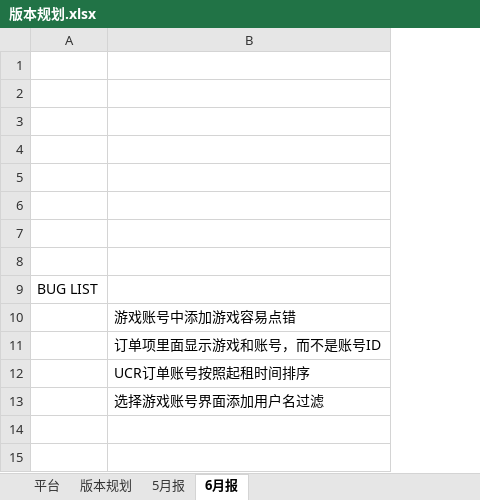
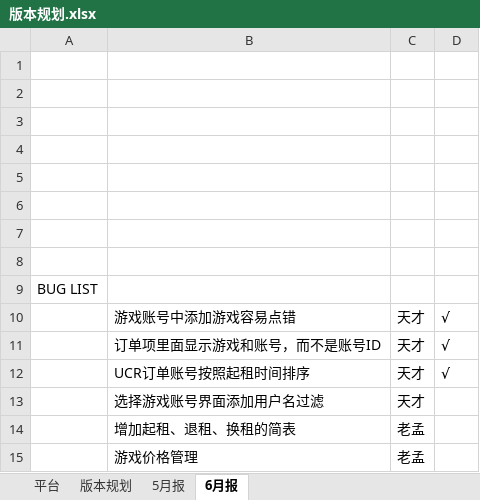
Before and after one commit to fomjar/ski, an Excel workbook: doc/版本规划.xlsx, sheet 6月报, drawn as a sheet; values as stored, in another font and other column widths than the file's, no borders; the diff names each change by its address in the sheet, - before the commit and + after, or states it on an @@ line.

```diff
--- a/doc/版本规划.xlsx (sheet 6月报)
+++ b/doc/版本规划.xlsx (sheet 6月报)
+column C, rows 10-13: all 天才
+column D, rows 10-12: all √
+row 14:  | 增加起租、退租、换租的简表 | 老孟
+row 15:  | 游戏价格管理 | 老孟
```
Also changed, not shown: sheet 版本规划, 8 other files.
